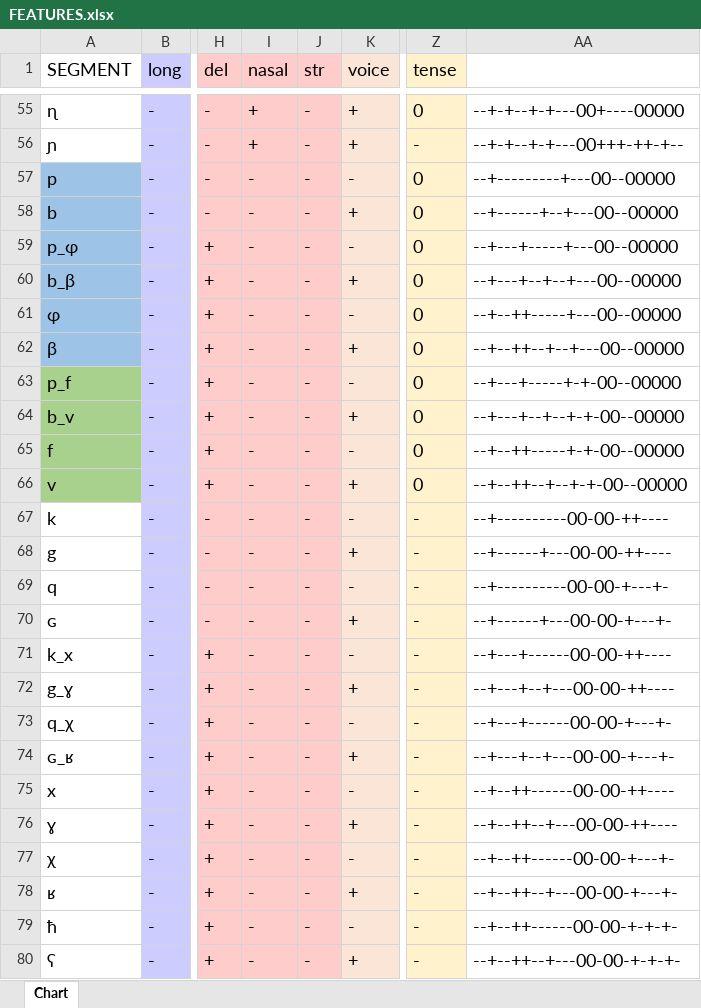
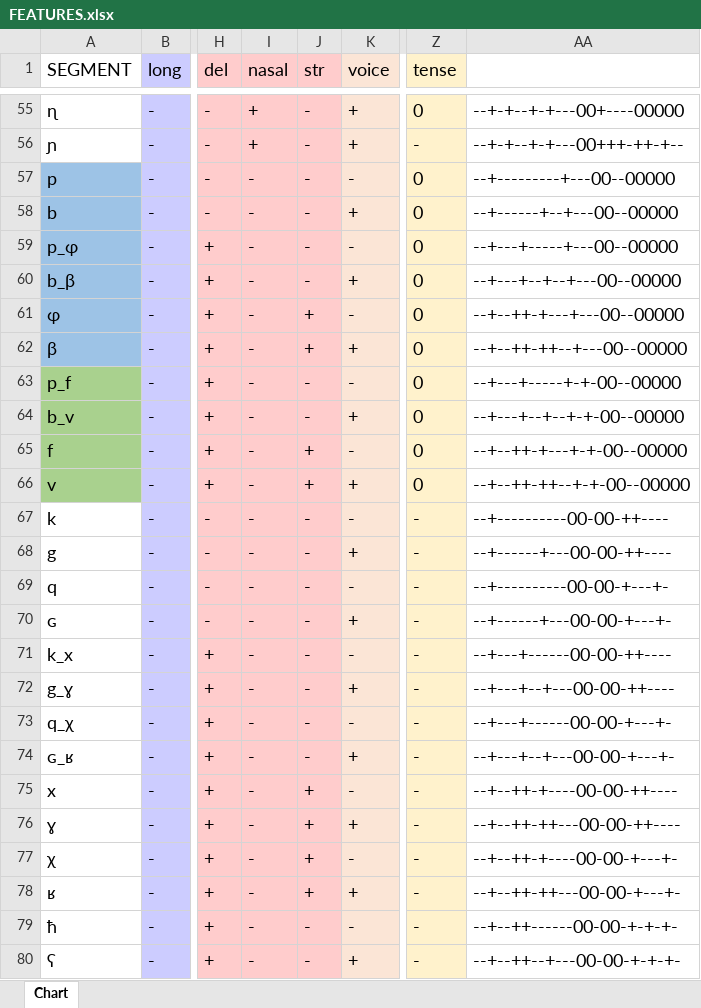
Before and after one commit to Nallantli/Sono, an Excel workbook: assets/FEATURES.xlsx, sheet Chart, drawn as a sheet; only a part is shown, gaps mark what is left out; values as stored, in another font and other column widths than the file's, no borders; conditional formats not drawn; the diff names each change by its address in the sheet, - before the commit and + after, or states it on an @@ line.

Commit message:
accidently rolled back hayes whoops

```diff
--- a/assets/FEATURES.xlsx (sheet Chart)
+++ b/assets/FEATURES.xlsx (sheet Chart)
-J61:J62 (str): -
+J61:J62 (str): +
-AA61: --+--++-----+---00--00000
+AA61: --+--++-+---+---00--00000
-AA62: --+--++--+--+---00--00000
+AA62: --+--++-++--+---00--00000
-J65:J66 (str): -
+J65:J66 (str): +
-AA65: --+--++-----+-+-00--00000
+AA65: --+--++-+---+-+-00--00000
-AA66: --+--++--+--+-+-00--00000
+AA66: --+--++-++--+-+-00--00000
-J75:J78 (str): -
+J75:J78 (str): +
-AA75: --+--++------00-00-++----
+AA75: --+--++-+----00-00-++----
-AA76: --+--++--+---00-00-++----
+AA76: --+--++-++---00-00-++----
-AA77: --+--++------00-00-+---+-
+AA77: --+--++-+----00-00-+---+-
-AA78: --+--++--+---00-00-+---+-
+AA78: --+--++-++---00-00-+---+-
```
Also changed, not shown: 1 other file.
